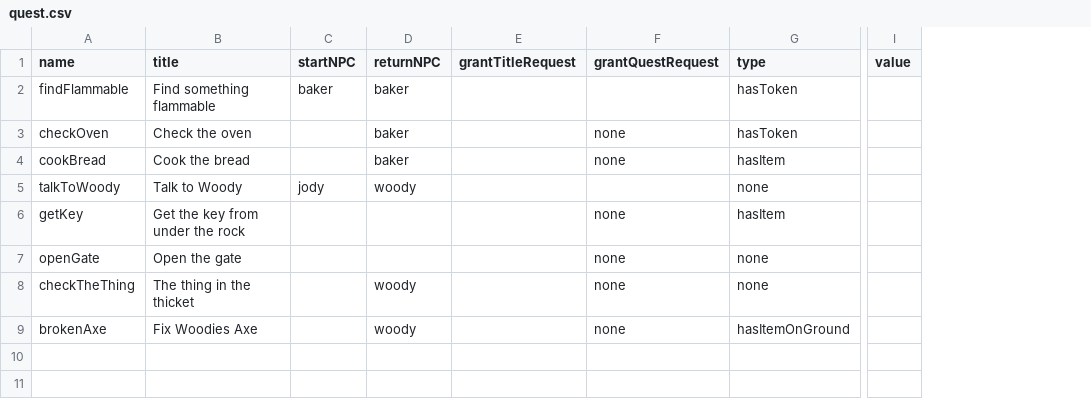
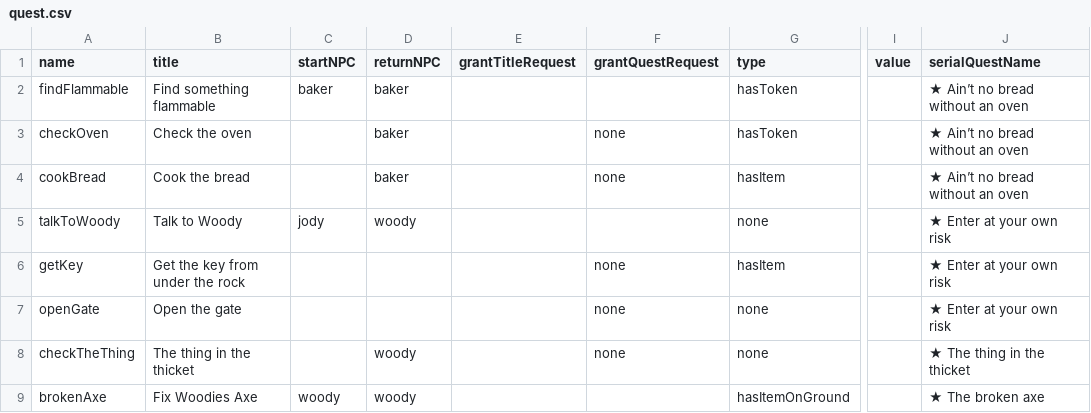
Before and after one commit to shshwdr/avalonCode, a CSV file: Assets/Resources/csv/quest.csv, drawn as a sheet; only a part is shown, gaps mark what is left out; the diff names each change by its address in the sheet, - before the commit and + after, or states it on an @@ line.

Commit message:
update quest for axe and update quest UI

```diff
--- a/Assets/Resources/csv/quest.csv
+++ b/Assets/Resources/csv/quest.csv
+column J (serialQuestName), rows 2-9: ★ Ain’t no bread without an oven | ★ Ain’t no bread without an oven | ★ Ain’t no bread without an oven | ★ Enter at your own risk | ★ Enter at your own risk | ★ Enter at your own risk | ★ The thing in the thicket | ★ The broken axe
-C9 (startNPC): (empty)
+C9 (startNPC): woody
-F9 (grantQuestRequest): none
+F9 (grantQuestRequest): (empty)
```
Also changed, not shown: 9 other files.
